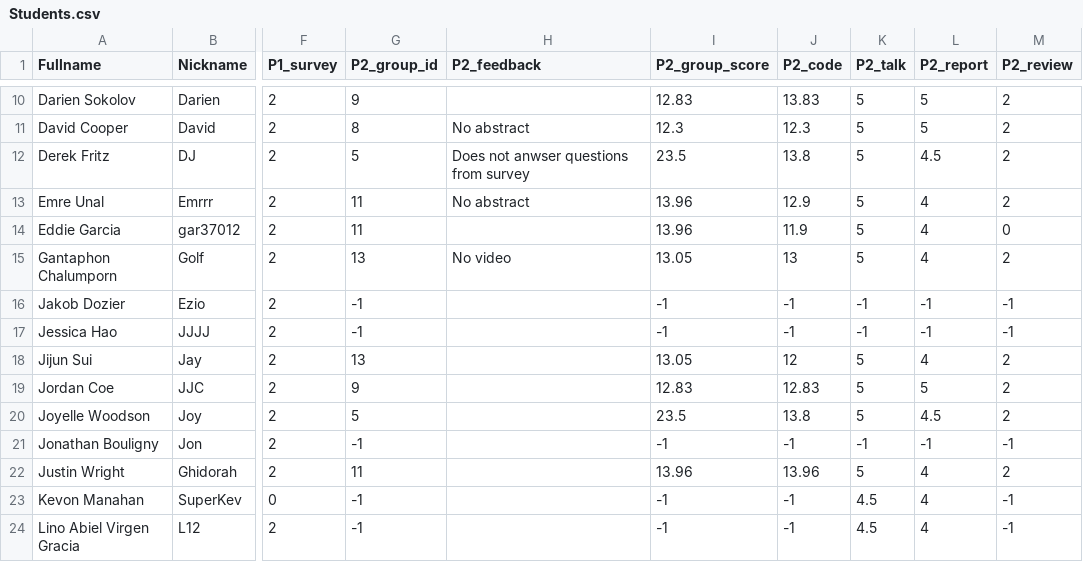
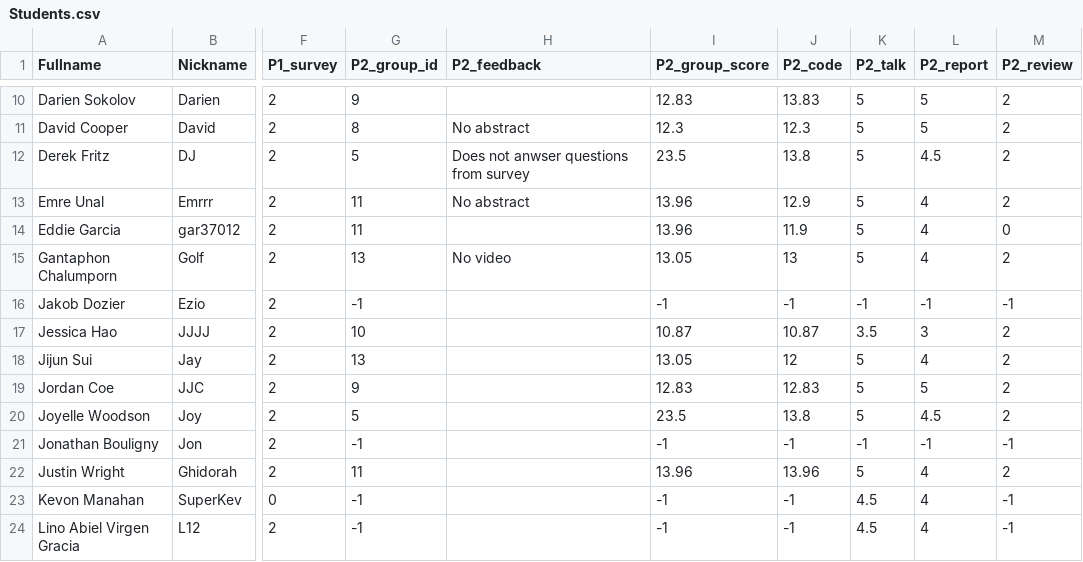
Before and after one commit to iDataVisualizationLab/5331Virtual-Reality, a CSV file: grade/data/Students.csv, drawn as a sheet; only a part is shown, gaps mark what is left out; the diff names each change by its address in the sheet, - before the commit and + after, or states it on an @@ line.

```diff
--- a/grade/data/Students.csv
+++ b/grade/data/Students.csv
-G17 (P2_group_id): -1
+G17 (P2_group_id): 10
-I17 (P2_group_score): -1
+I17 (P2_group_score): 10.87
-J17 (P2_code): -1
+J17 (P2_code): 10.87
-K17 (P2_talk): -1
+K17 (P2_talk): 3.5
-L17 (P2_report): -1
+L17 (P2_report): 3
-M17 (P2_review): -1
+M17 (P2_review): 2
```
Also changed, not shown: 1 other file.
